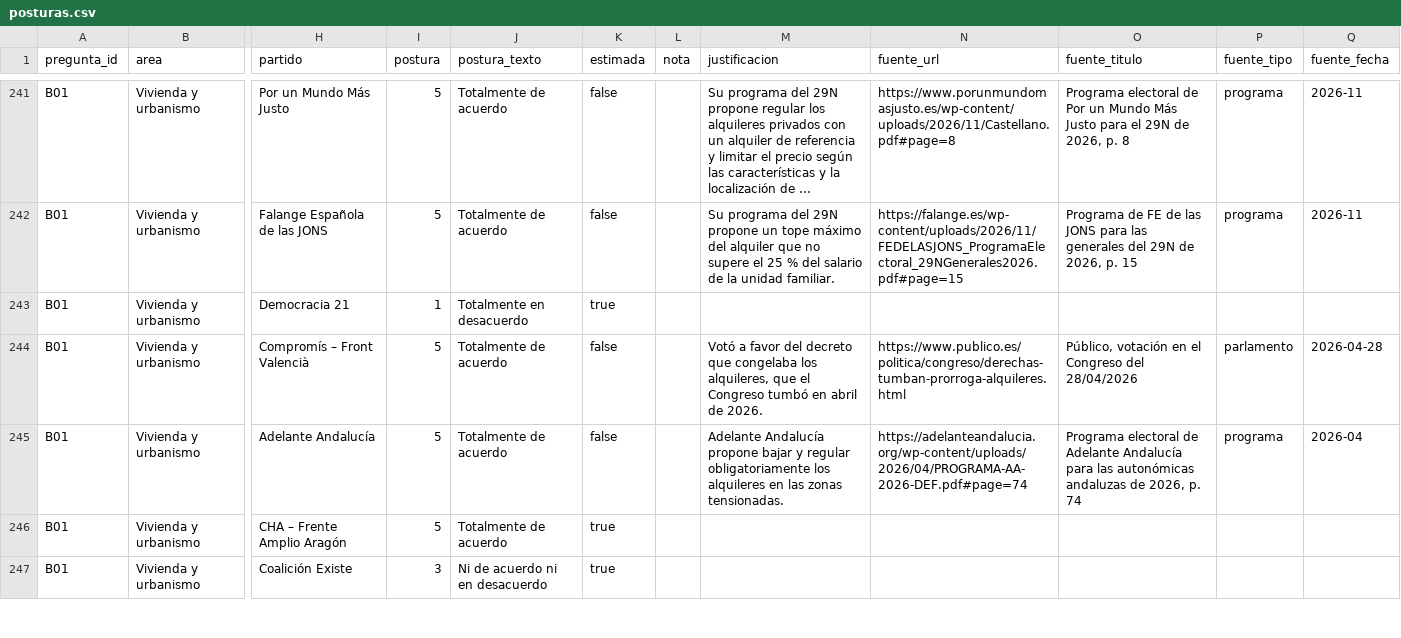
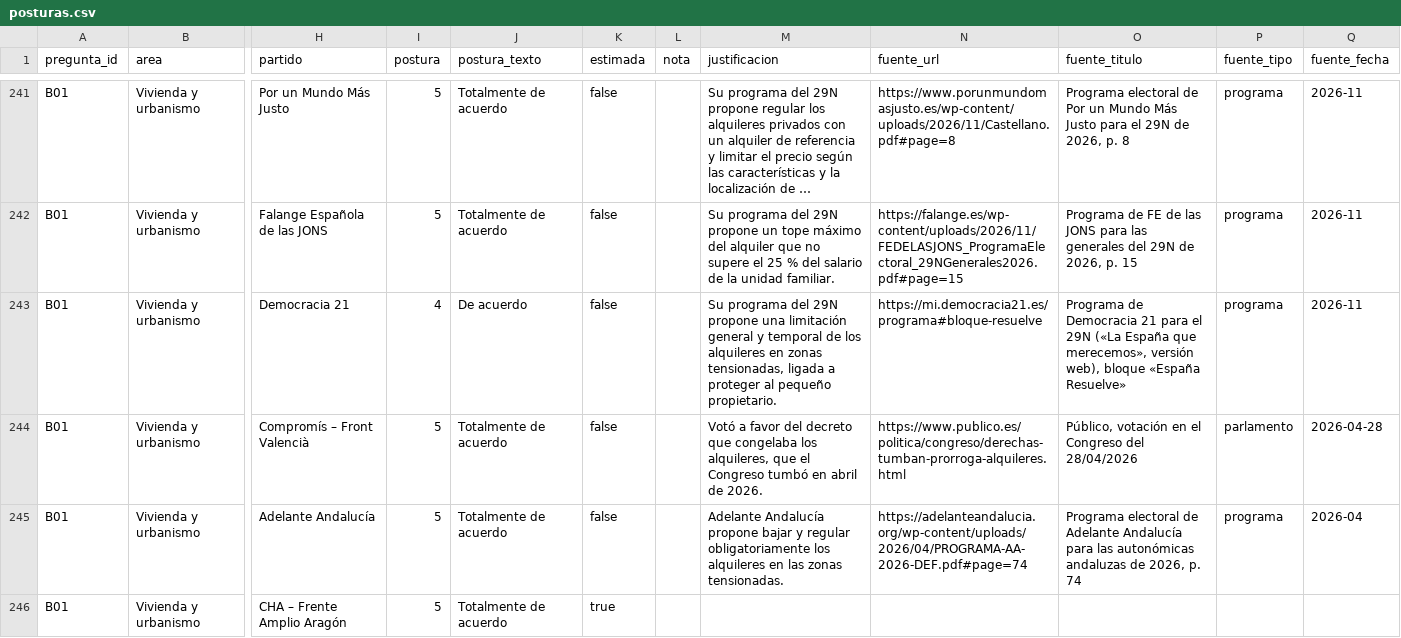
Before and after one commit to menendezpeoe-maker/menendezpeoe-maker.github.io, a CSV file: datos/posturas.csv, drawn as a sheet; only a part is shown, gaps mark what is left out; the shorter side is filled out with more unchanged rows; long unchanged cells end in …; the diff covers the shown part only; the diff names each change by its address in the sheet, - before the commit and + after, or states it on an @@ line.

Commit message:
Publicar: Democracia 21 revisada con su programa del 29N

```diff
--- a/datos/posturas.csv
+++ b/datos/posturas.csv
-I243 (postura): 1
+I243 (postura): 4
-J243 (postura_texto): Totalmente en desacuerdo
+J243 (postura_texto): De acuerdo
-K243 (estimada): true
+K243 (estimada): false
-M243 (justificacion): (empty)
+M243 (justificacion): Su programa del 29N propone una limitación general y temporal de los alquileres en zonas tensionadas, ligada a proteger al pequeño propietario.
-N243 (fuente_url): (empty)
+N243 (fuente_url): https://mi.democracia21.es/programa#bloque-resuelve
-O243 (fuente_titulo): (empty)
+O243 (fuente_titulo): Programa de Democracia 21 para el 29N («La España que merecemos», versión web), bloque «España Resuelve»
-P243 (fuente_tipo): (empty)
+P243 (fuente_tipo): programa
-Q243 (fuente_fecha): (empty)
+Q243 (fuente_fecha): 2026-11
```
Also changed, not shown: 106 edited cells elsewhere in this file, 33 other files.
